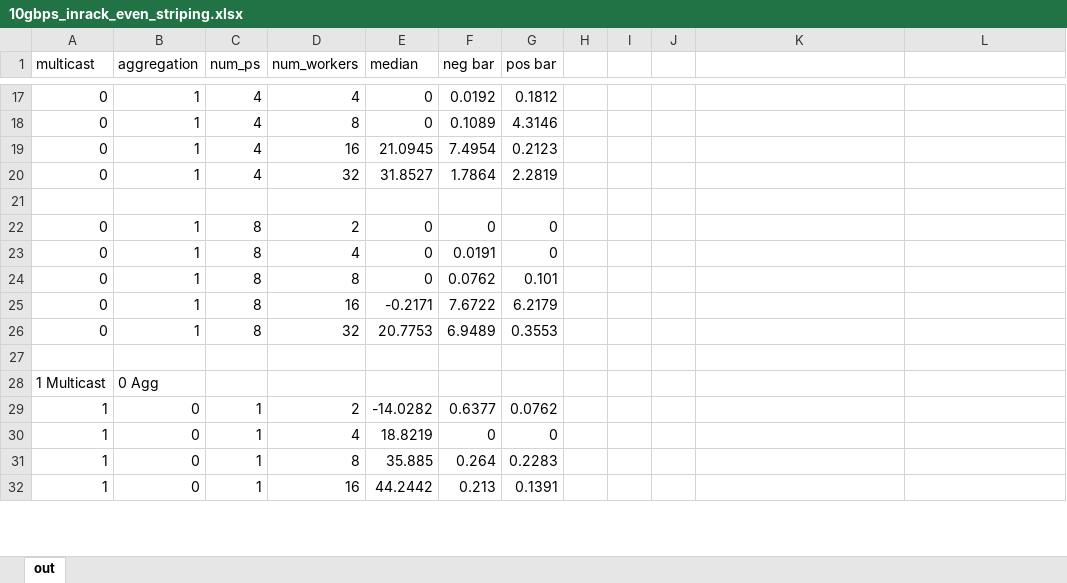
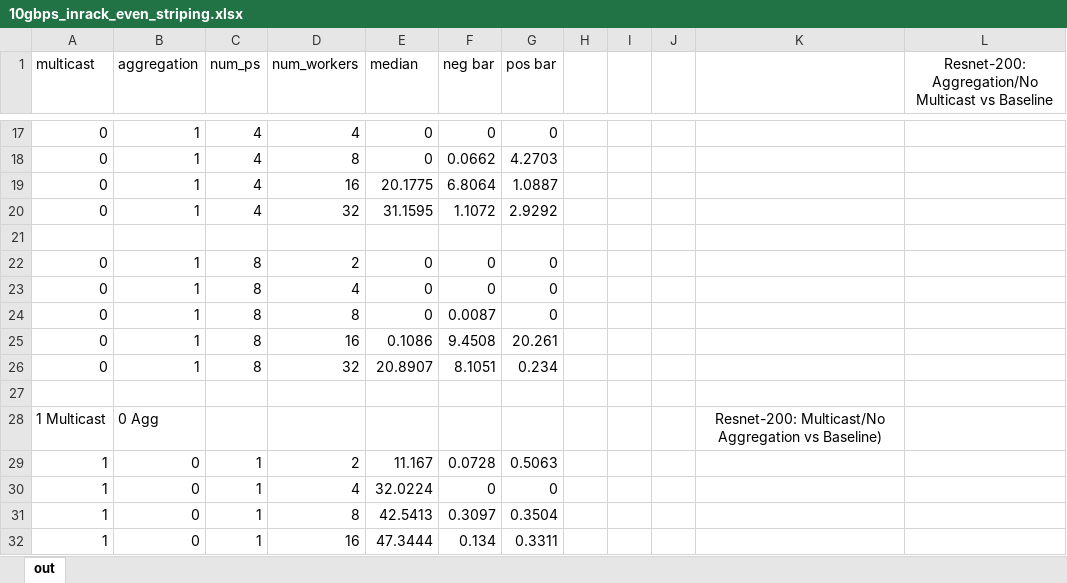
Before and after one commit to mchang6137/networkml, an Excel workbook: distributed-tensorflow-simulator/exp_results/resnet-200/graphs/10gbps_inrack_even_striping.xlsx, sheet out, drawn as a sheet; only a part is shown, gaps mark what is left out; values as stored, in another font and other column widths than the file's, no borders; charts and pictures not drawn; the diff covers the shown part only; the diff names each change by its address in the sheet, - before the commit and + after, or states it on an @@ line.

Commit message:
added graph for resnet 200 10gbps in rack even striping

```diff
--- a/distributed-tensorflow-simulator/exp_results/resnet-200/graphs/10gbps_inrack_even_striping.xlsx (sheet out)
+++ b/distributed-tensorflow-simulator/exp_results/resnet-200/graphs/10gbps_inrack_even_striping.xlsx (sheet out)
-L1: (empty)
+L1: Resnet-200: Aggregation/No Multicast vs Baseline
-F17 (neg bar): 0.0192
+F17 (neg bar): 0
-G17 (pos bar): 0.1812
+G17 (pos bar): 0
-F18 (neg bar): 0.1089
+F18 (neg bar): 0.0662
-G18 (pos bar): 4.3146
+G18 (pos bar): 4.2703
-E19 (median): 21.0945
+E19 (median): 20.1775
-F19 (neg bar): 7.4954
+F19 (neg bar): 6.8064
-G19 (pos bar): 0.2123
+G19 (pos bar): 1.0887
-E20 (median): 31.8527
+E20 (median): 31.1595
-F20 (neg bar): 1.7864
+F20 (neg bar): 1.1072
-G20 (pos bar): 2.2819
+G20 (pos bar): 2.9292
-F23 (neg bar): 0.0191
+F23 (neg bar): 0
-F24 (neg bar): 0.0762
+F24 (neg bar): 0.0087
-G24 (pos bar): 0.101
+G24 (pos bar): 0
-E25 (median): -0.2171
+E25 (median): 0.1086
-F25 (neg bar): 7.6722
+F25 (neg bar): 9.4508
-G25 (pos bar): 6.2179
+G25 (pos bar): 20.261
-E26 (median): 20.7753
+E26 (median): 20.8907
-F26 (neg bar): 6.9489
+F26 (neg bar): 8.1051
-G26 (pos bar): 0.3553
+G26 (pos bar): 0.234
-K28: (empty)
+K28: Resnet-200: Multicast/No Aggregation vs Baseline)
-E29 (median): -14.0282
+E29 (median): 11.167
-F29 (neg bar): 0.6377
+F29 (neg bar): 0.0728
-G29 (pos bar): 0.0762
+G29 (pos bar): 0.5063
-E30 (median): 18.8219
+E30 (median): 32.0224
-E31 (median): 35.885
+E31 (median): 42.5413
-F31 (neg bar): 0.264
+F31 (neg bar): 0.3097
-G31 (pos bar): 0.2283
+G31 (pos bar): 0.3504
-E32 (median): 44.2442
+E32 (median): 47.3444
-F32 (neg bar): 0.213
+F32 (neg bar): 0.134
-G32 (pos bar): 0.1391
+G32 (pos bar): 0.3311
```
Also changed, not shown: 168 edited cells elsewhere in this sheet, charts or pictures, 1 other file.
